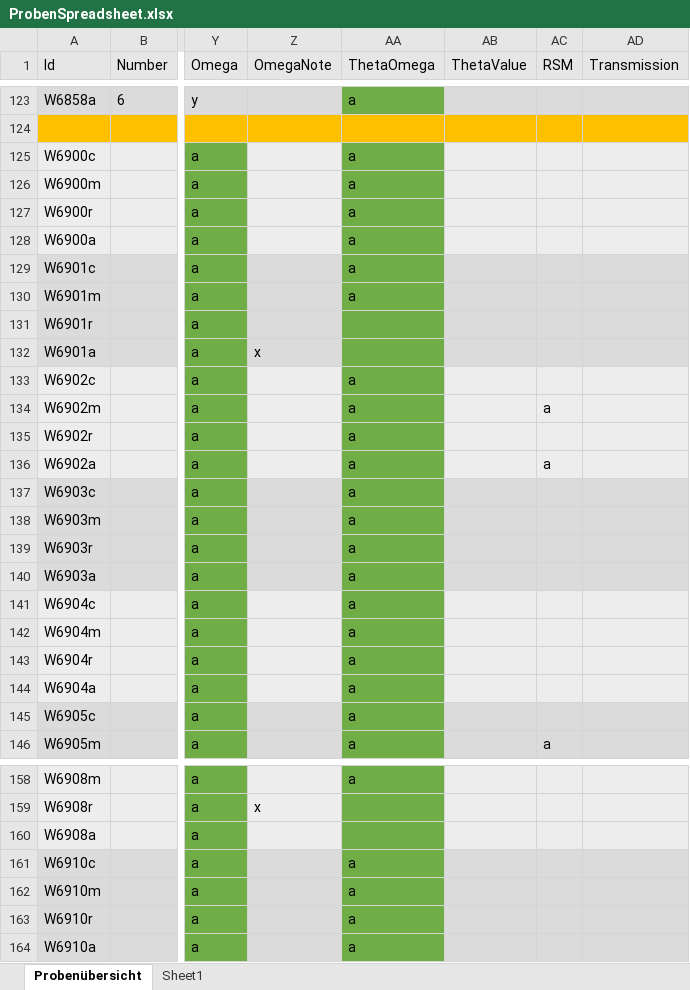
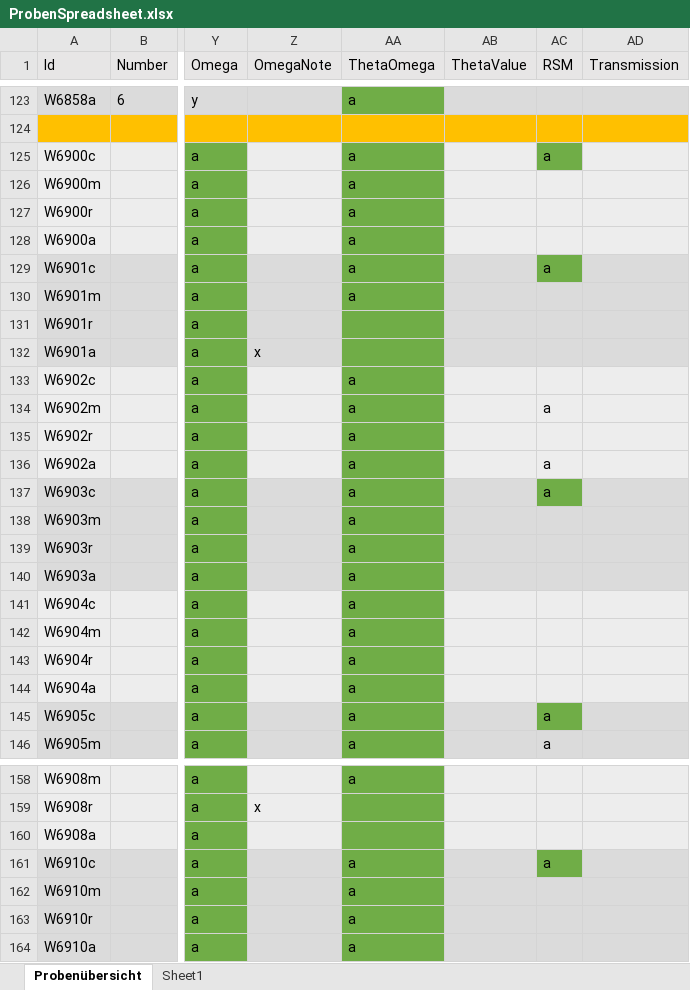
Before and after one commit to acdcjakob/DataAnalysis, an Excel workbook: ProbenSpreadsheet.xlsx, sheet Probenübersicht, drawn as a sheet; only a part is shown, gaps mark what is left out; values as stored, in another font and other column widths than the file's, no borders; the diff names each change by its address in the sheet, - before the commit and + after, or states it on an @@ line.

```diff
--- a/ProbenSpreadsheet.xlsx (sheet Probenübersicht)
+++ b/ProbenSpreadsheet.xlsx (sheet Probenübersicht)
-AC125 (RSM): (empty)
+AC125 (RSM): a
-AC125 fill: #EDEDED
+AC125 fill: #70AD47
-AC129 (RSM): (empty)
+AC129 (RSM): a
-AC129 fill: #DBDBDB
+AC129 fill: #70AD47
-AC137 (RSM): (empty)
+AC137 (RSM): a
-AC137 fill: #DBDBDB
+AC137 fill: #70AD47
-AC145 (RSM): (empty)
+AC145 (RSM): a
-AC145 fill: #DBDBDB
+AC145 fill: #70AD47
-AC161 (RSM): (empty)
+AC161 (RSM): a
-AC161 fill: #DBDBDB
+AC161 fill: #70AD47
```
Also changed, not shown: 11 other files.
